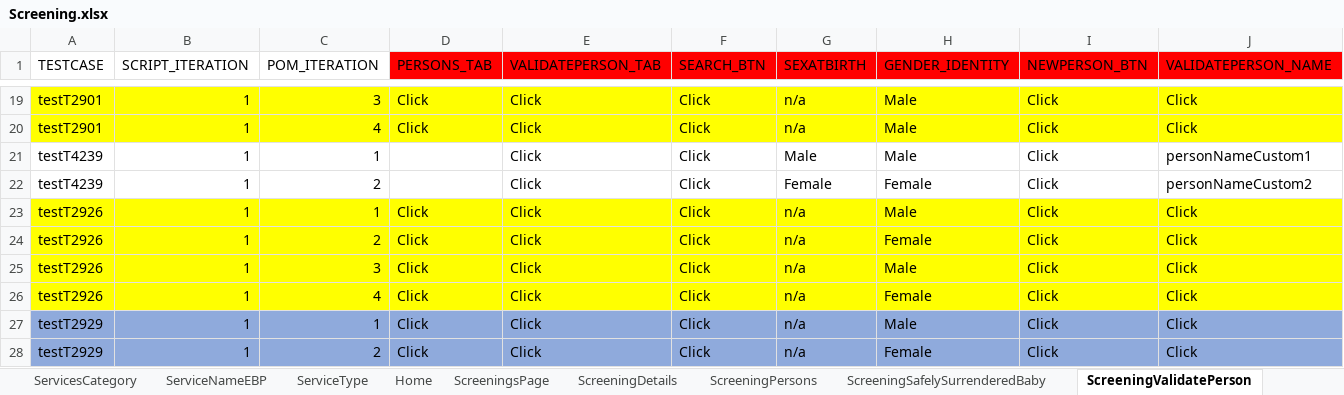
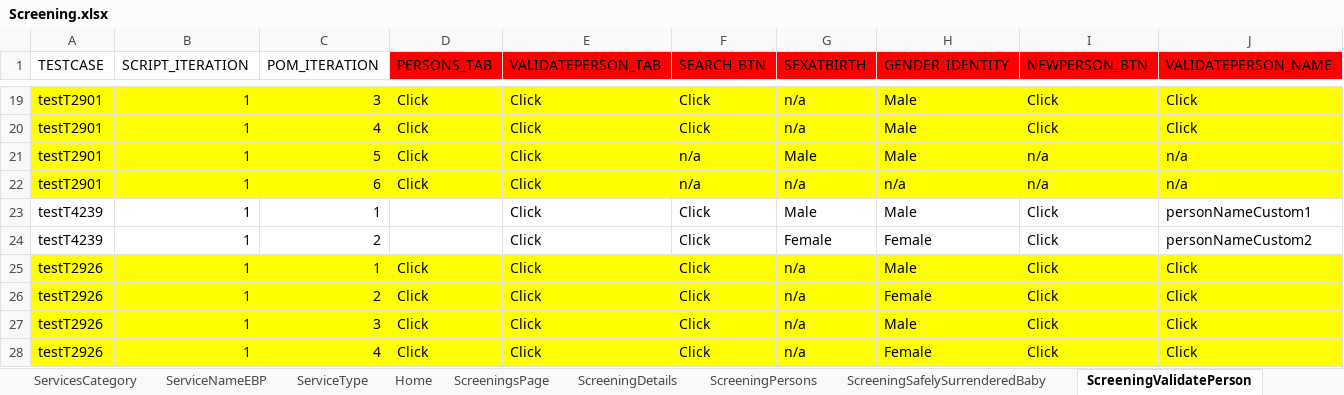
Before and after one commit to Yaswanthkumar-Naidu/TestDataExcel, an Excel workbook: Screening.xlsx, sheet ScreeningValidatePerson, drawn as a sheet; only a part is shown, gaps mark what is left out; the shorter side is filled out with more unchanged rows; values as stored, in another font and other column widths than the file's, no borders; rows hold the shown columns only; the diff names each change by its address in the sheet, - before the commit and + after, or states it on an @@ line.

```diff
--- a/Screening.xlsx (sheet ScreeningValidatePerson)
+++ b/Screening.xlsx (sheet ScreeningValidatePerson)
+row 21: testT2901 | 1 | 5 | Click | Click | n/a | Male | Male | n/a | n/a
+row 22: testT2901 | 1 | 6 | Click | Click | n/a | n/a | n/a | n/a | n/a
```
Also changed, not shown: sheet ScreeningDetails, sheet ScreeningPersons, sheet Documents, sheet ScreeningsPage, sheet ScreeningAddresses, sheet Home.
